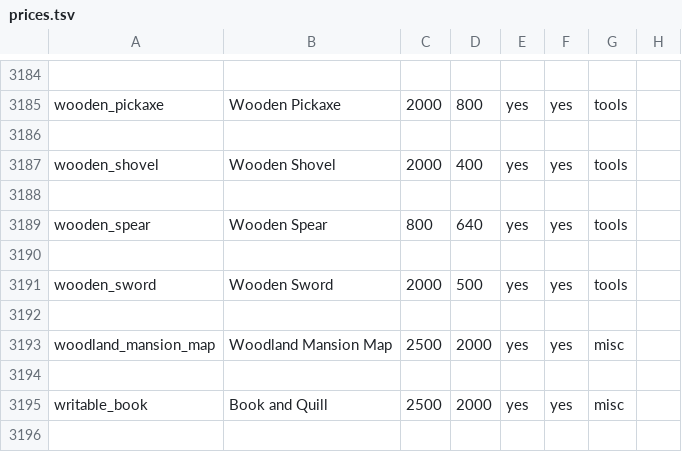
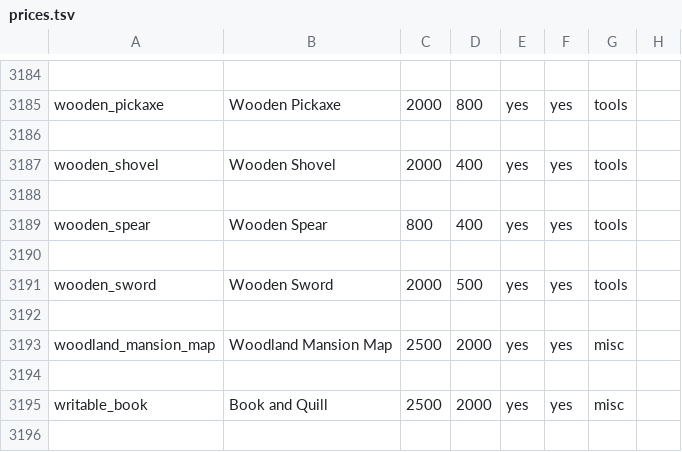
Before and after one commit to promikailamin/economy_plugin, a TSV file: src/main/resources/prices.tsv, drawn as a sheet; only a part is shown, gaps mark what is left out.

```diff
--- a/src/main/resources/prices.tsv
+++ b/src/main/resources/prices.tsv
@@ -3188,3 +3188,3 @@ wooden_shovel	Wooden Shovel	2000	400	yes	yes	tools
 
-wooden_spear	Wooden Spear	800	640	yes	yes	tools	
+wooden_spear	Wooden Spear	800	400	yes	yes	tools	
 
```
Also changed, not shown: 16 other files.
